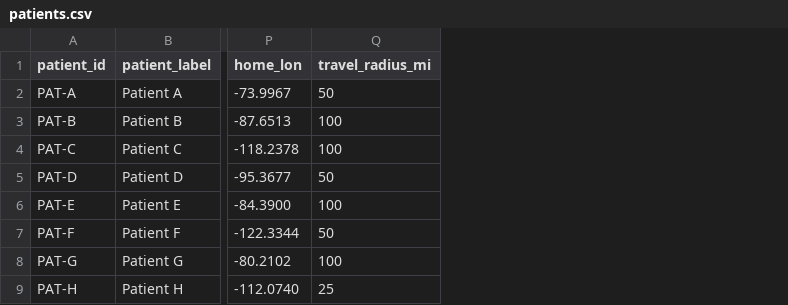
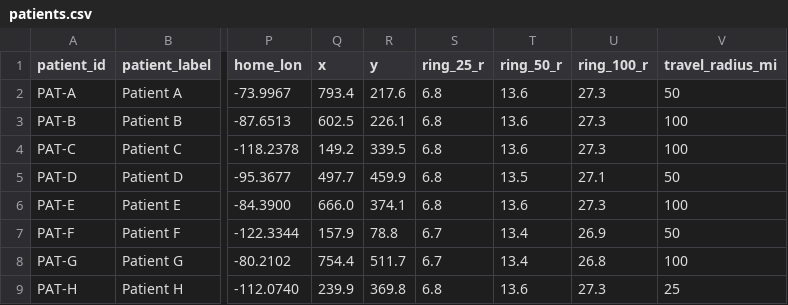
Before and after one commit to astrodataus/trial-connect, a CSV file: data/patients.csv, drawn as a sheet; only a part is shown, gaps mark what is left out; the diff names each change by its address in the sheet, - before the commit and + after, or states it on an @@ line.

```diff
--- a/data/patients.csv
+++ b/data/patients.csv
+column Q (x), rows 2-9: 793.4 | 602.5 | 149.2 | 497.7 | 666.0 | 157.9 | 754.4 | 239.9
+column R (y), rows 2-9: 217.6 | 226.1 | 339.5 | 459.9 | 374.1 | 78.8 | 511.7 | 369.8
+column S (ring_25_r), rows 2-9: 6.8 | 6.8 | 6.8 | 6.8 | 6.8 | 6.7 | 6.7 | 6.8
+column T (ring_50_r), rows 2-9: 13.6 | 13.6 | 13.6 | 13.5 | 13.6 | 13.4 | 13.4 | 13.6
+column U (ring_100_r), rows 2-9: 27.3 | 27.3 | 27.3 | 27.1 | 27.3 | 26.9 | 26.8 | 27.3
```
Also changed, not shown: 37 other files.
